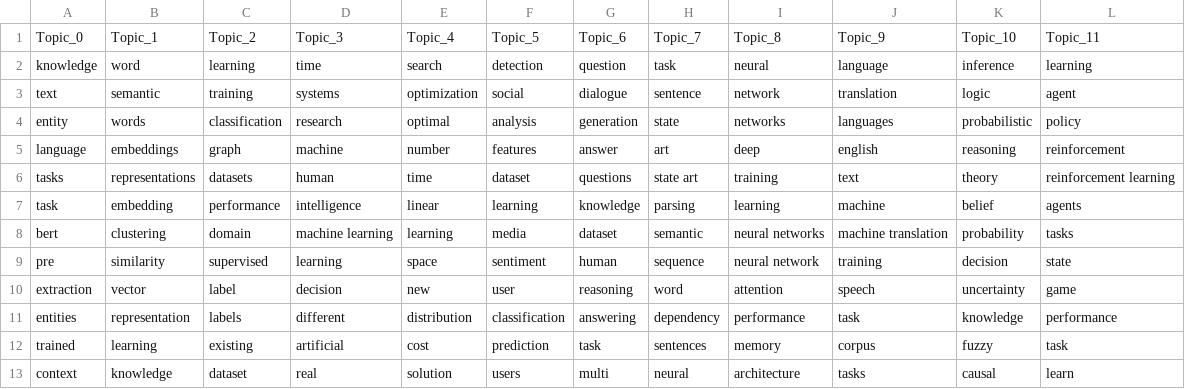
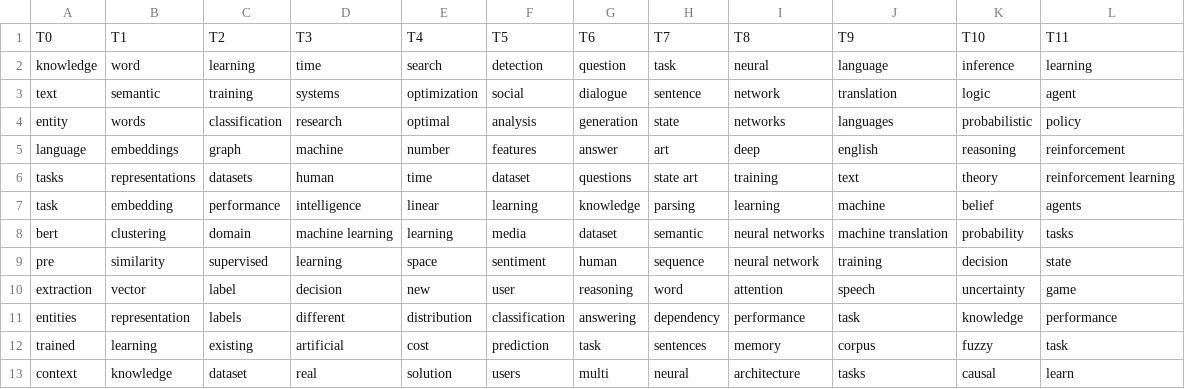
Before and after one commit to rohan-crypto/Text_Analytics_Team33_Task3, a CSV file: INTEGRATION_CODE/files_required/lda_topic_words.csv, drawn as a sheet; removed rows and columns are numbered as before the commit, all else as after; the diff names each change by its address in the sheet, - before the commit and + after, or states it on an @@ line.

Commit message:
Final Integration Code - final

```diff
--- a/INTEGRATION_CODE/files_required/lda_topic_words.csv
+++ b/INTEGRATION_CODE/files_required/lda_topic_words.csv
-row 1: Topic_0 | Topic_1 | Topic_2 | Topic_3 | Topic_4 | Topic_5 | Topic_6 | Topic_7 | Topic_8 | Topic_9 | Topic_10 | Topic_11
+row 1: T0 | T1 | T2 | T3 | T4 | T5 | T6 | T7 | T8 | T9 | T10 | T11
```
Also changed, not shown: INTEGRATION_CODE/files_required/lda_period_topics.csv, 12 other files.
